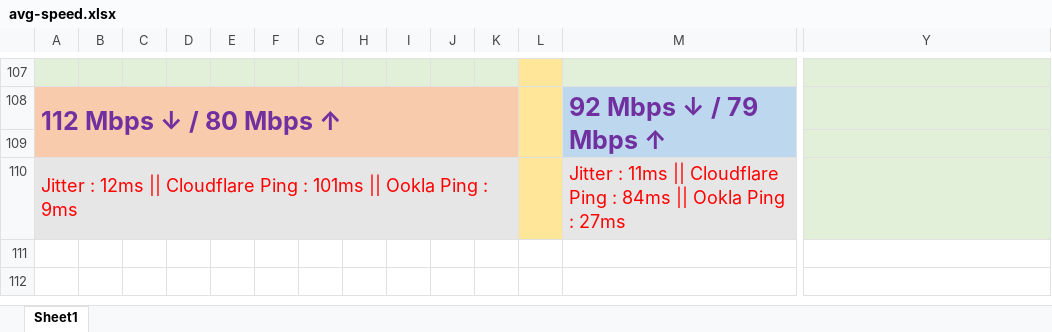
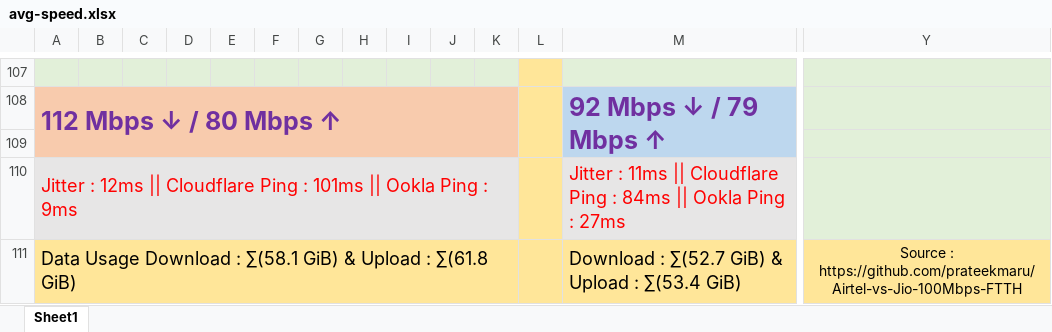
Before and after one commit to prateekmaru/Airtel-vs-Jio-100Mbps-FTTH, an Excel workbook: avg-speed.xlsx, sheet Sheet1, drawn as a sheet; only a part is shown, gaps mark what is left out; values as stored, in another font and other column widths than the file's, no borders; rows hold the shown columns only; the diff names each change by its address in the sheet, - before the commit and + after, or states it on an @@ line.

```diff
--- a/avg-speed.xlsx (sheet Sheet1)
+++ b/avg-speed.xlsx (sheet Sheet1)
+row 111: Data Usage Download : ∑(58.1 GiB) & Upload : ∑(61.8 GiB) |  |  |  |  |  |  |  |  |  |  |  | Download : ∑(52.7 GiB) & Upload : ∑(53.4 GiB) | Source : https://github.com/prateekmaru/Airtel-vs-Jio-100Mbps-FTTH
```
Also changed, not shown: 1 other file.
